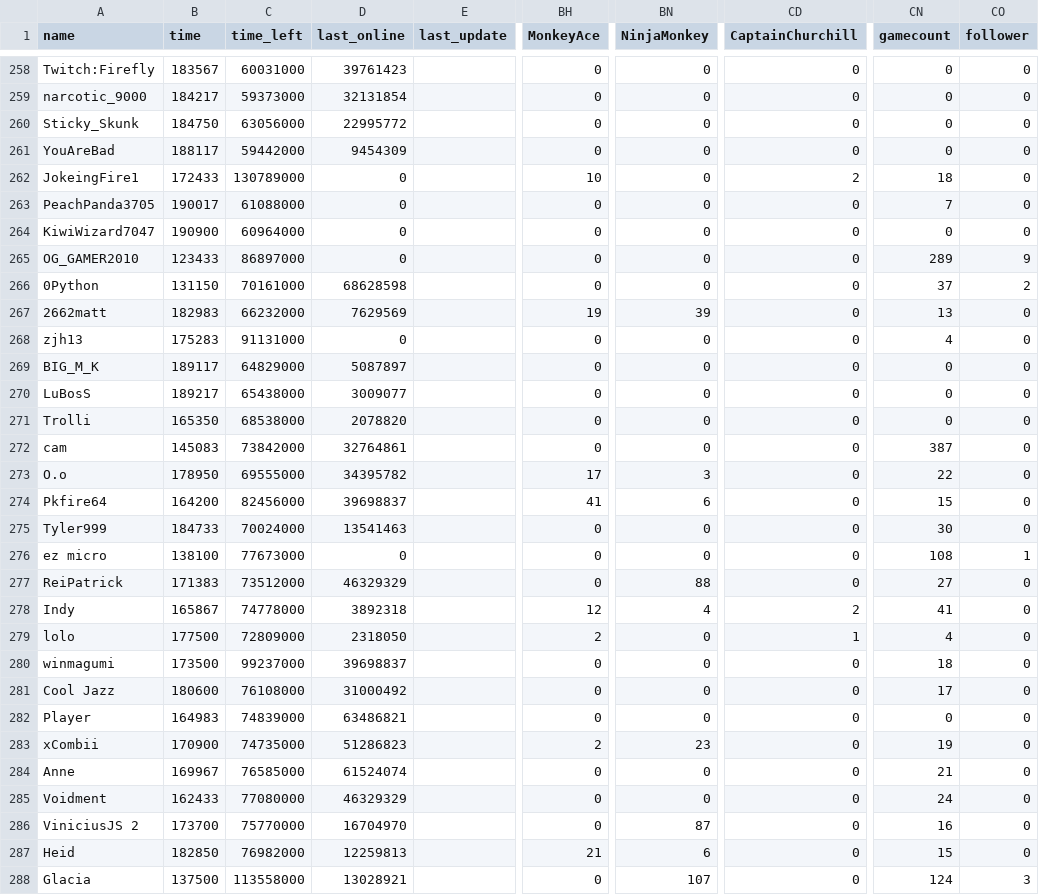
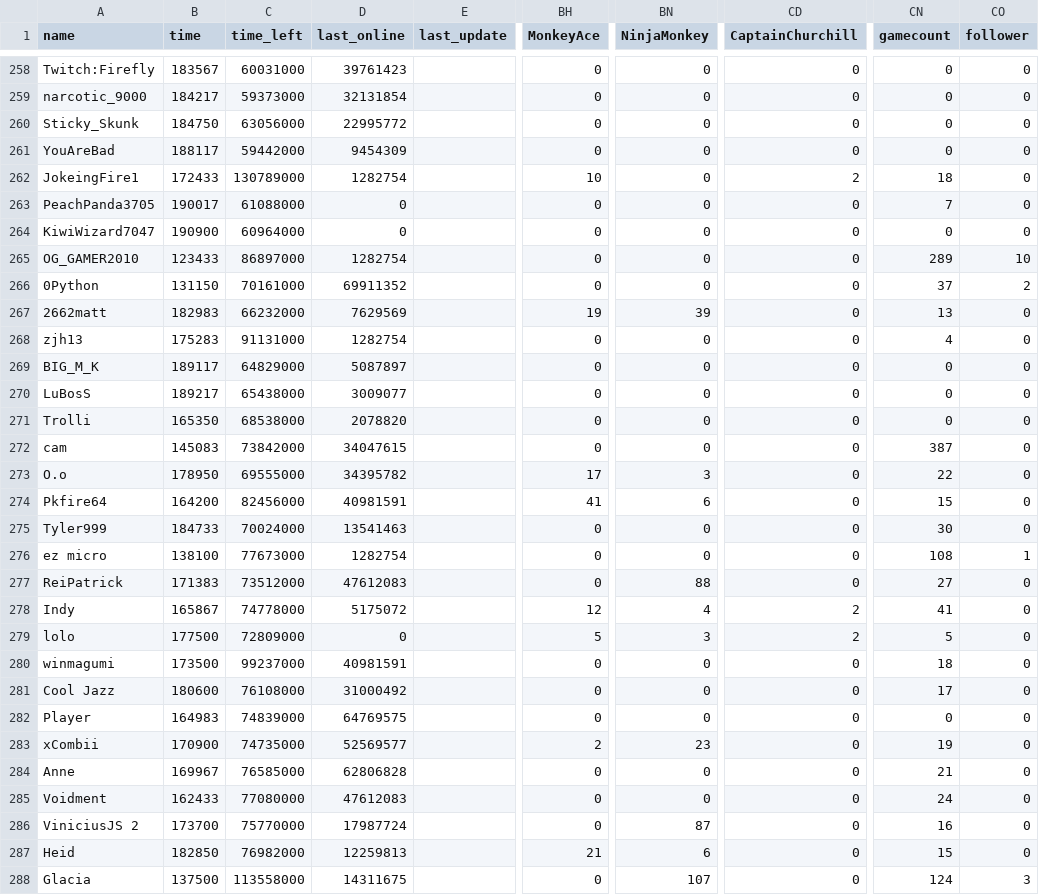
Before and after one commit to ducanup01/btd6race, a CSV file: race_leaderboard.csv, drawn as a sheet; only a part is shown, gaps mark what is left out; the diff covers the shown part only; the diff names each change by its address in the sheet, - before the commit and + after, or states it on an @@ line.

Commit message:
automatic updater

```diff
--- a/race_leaderboard.csv
+++ b/race_leaderboard.csv
-D262 (last_online): 0
+D262 (last_online): 1282754
-D265 (last_online): 0
+D265 (last_online): 1282754
-CO265 (follower): 9
+CO265 (follower): 10
-D266 (last_online): 68628598
+D266 (last_online): 69911352
-D268 (last_online): 0
+D268 (last_online): 1282754
-D272 (last_online): 32764861
+D272 (last_online): 34047615
-D274 (last_online): 39698837
+D274 (last_online): 40981591
-D276 (last_online): 0
+D276 (last_online): 1282754
-D277 (last_online): 46329329
+D277 (last_online): 47612083
-D278 (last_online): 3892318
+D278 (last_online): 5175072
-D279 (last_online): 2318050
+D279 (last_online): 0
-BH279 (MonkeyAce): 2
+BH279 (MonkeyAce): 5
-BN279 (NinjaMonkey): 0
+BN279 (NinjaMonkey): 3
-CD279 (CaptainChurchill): 1
+CD279 (CaptainChurchill): 2
-CN279 (gamecount): 4
+CN279 (gamecount): 5
-D280 (last_online): 39698837
+D280 (last_online): 40981591
-D282 (last_online): 63486821
+D282 (last_online): 64769575
-D283 (last_online): 51286823
+D283 (last_online): 52569577
-D284 (last_online): 61524074
+D284 (last_online): 62806828
-D285 (last_online): 46329329
+D285 (last_online): 47612083
-D286 (last_online): 16704970
+D286 (last_online): 17987724
-D288 (last_online): 13028921
+D288 (last_online): 14311675
```
Also changed, not shown: 163 edited cells elsewhere in this file.
